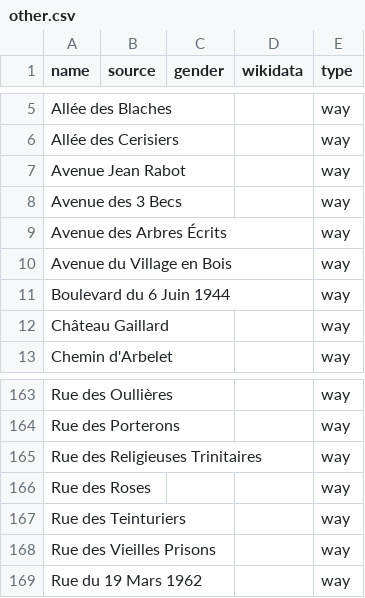
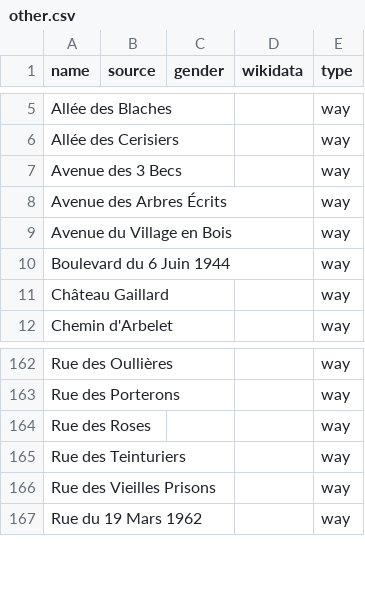
Before and after one commit to EqualStreetNames/equalstreetnames-crest, a CSV file: data/other.csv, drawn as a sheet; only a part is shown, gaps mark what is left out.

```diff
--- a/data/other.csv
+++ b/data/other.csv
@@ -6,3 +6,2 @@ name,source,gender,wikidata,type
 "Allée des Cerisiers",,,,way
-"Avenue Jean Rabot",,,,way
 "Avenue des 3 Becs",,,,way
@@ -164,3 +163,2 @@ name,source,gender,wikidata,type
 "Rue des Porterons",,,,way
-"Rue des Religieuses Trinitaires",,,,way
 "Rue des Roses",,,,way
```
Also changed, not shown: data/gender.csv, 2 other files.
